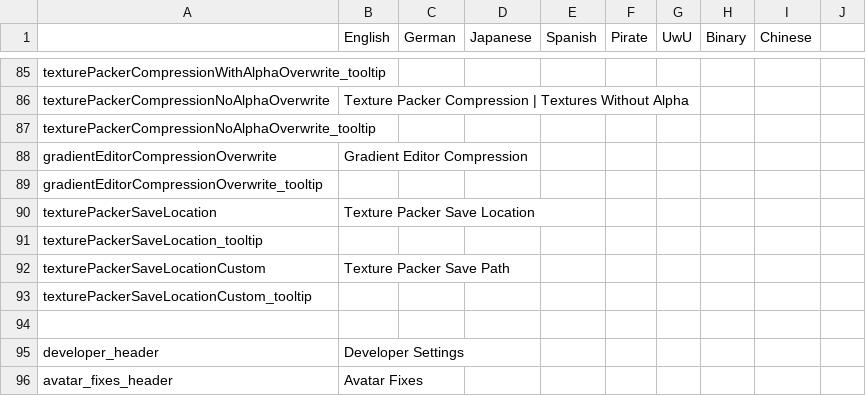
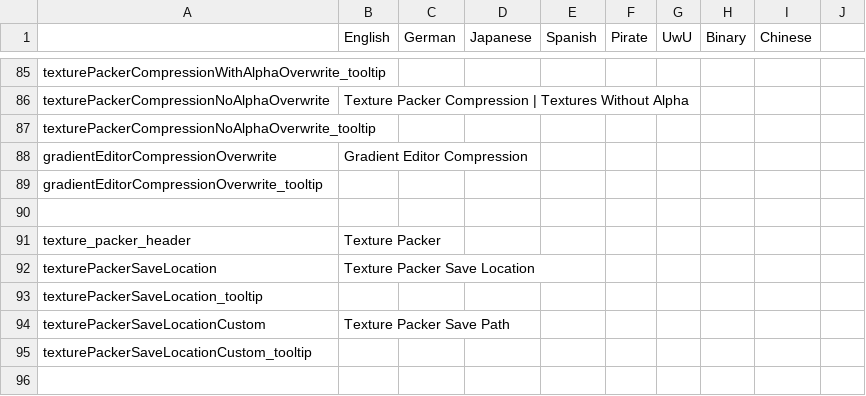
Before and after one commit to Thryrallo/ThryEditor, a CSV file: thry_editor_locale.csv, drawn as a sheet; only a part is shown, gaps mark what is left out; the shorter side is filled out with more unchanged rows; the diff names each change by its address in the sheet, - before the commit and + after, or states it on an @@ line.

```diff
--- a/thry_editor_locale.csv
+++ b/thry_editor_locale.csv
+row 90: (empty)
+row 91: texture_packer_header | Texture Packer
```
Also changed, not shown: 4 other files.
